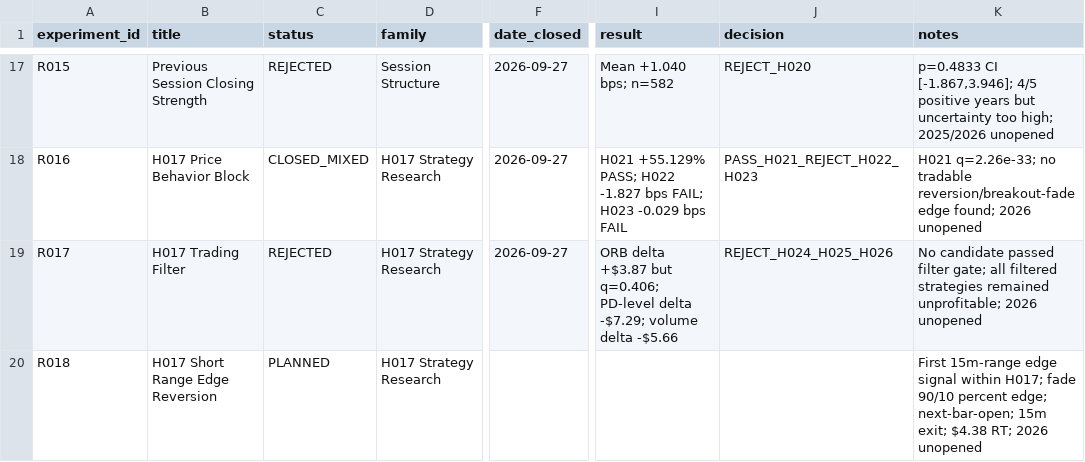
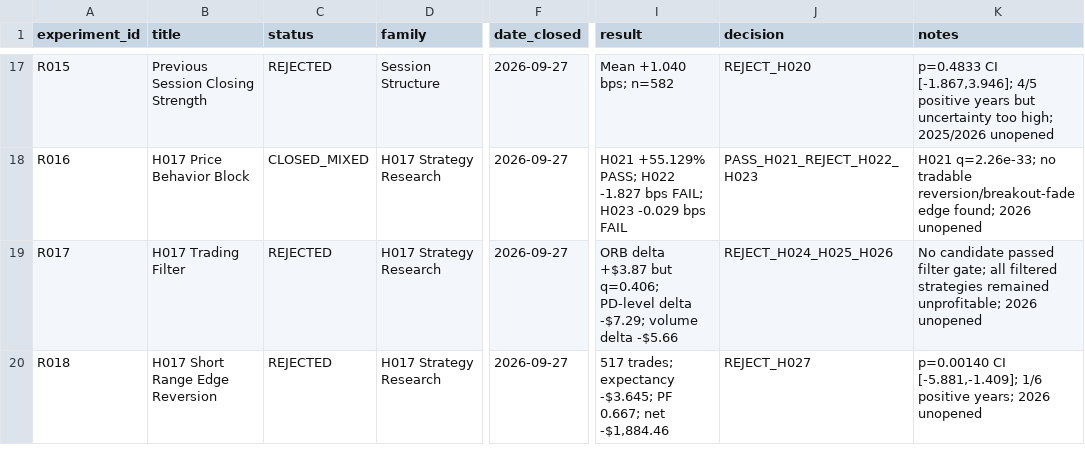
Before and after one commit to rgentil2/MES-Trading-Research, a CSV file: research/experiment_registry.csv, drawn as a sheet; only a part is shown, gaps mark what is left out; the diff names each change by its address in the sheet, - before the commit and + after, or states it on an @@ line.

Commit message:
Close R018 H017 range-edge reversion study

```diff
--- a/research/experiment_registry.csv
+++ b/research/experiment_registry.csv
-C20 (status): PLANNED
+C20 (status): REJECTED
-F20 (date_closed): (empty)
+F20 (date_closed): 2026-09-27
-I20 (result): (empty)
+I20 (result): 517 trades; expectancy -$3.645; PF 0.667; net -$1,884.46
-J20 (decision): (empty)
+J20 (decision): REJECT_H027
-K20 (notes): First 15m-range edge signal within H017; fade 90/10 percent edge; next-bar-open; 15m exit; $4.38 RT; 2026 unopened
+K20 (notes): p=0.00140 CI [-5.881,-1.409]; 1/6 positive years; 2026 unopened
```
Also changed, not shown: 6 other files.
